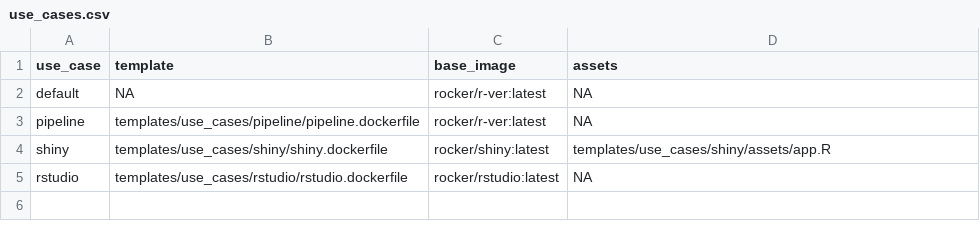
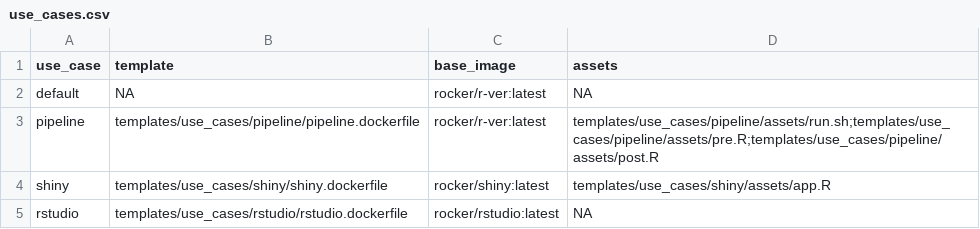
Before and after one commit to signaturescience/pracpac, a CSV file: inst/templates/use_cases/use_cases.csv, drawn as a sheet.

Commit message:
adding an add_assets() function

```diff
--- a/inst/templates/use_cases/use_cases.csv
+++ b/inst/templates/use_cases/use_cases.csv
@@ -2,3 +2,3 @@ use_case,template,base_image,assets
 default,NA,rocker/r-ver:latest,NA
-pipeline,templates/use_cases/pipeline/pipeline.dockerfile,rocker/r-ver:latest,NA
+pipeline,templates/use_cases/pipeline/pipeline.dockerfile,rocker/r-ver:latest,templates/use_cases/pipeline/assets/run.sh;templates/use_cases/pipeline/assets/pre.R;templates/use_cases/pipeline/assets/post.R
 shiny,templates/use_cases/shiny/shiny.dockerfile,rocker/shiny:latest,templates/use_cases/shiny/assets/app.R
```
Also changed, not shown: 9 other files.
